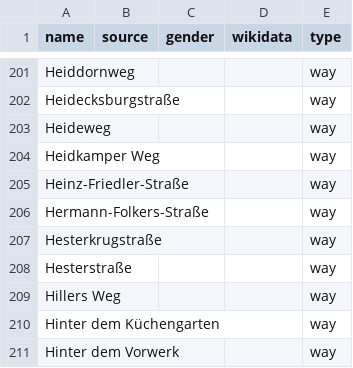
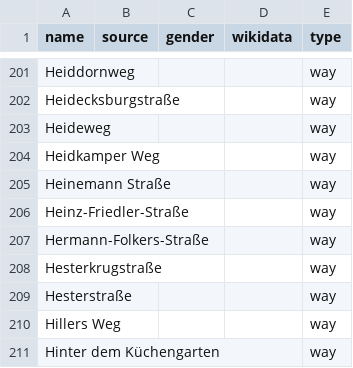
Before and after one commit to EqualStreetNames/equalstreetnames-rastede, a CSV file: data/other.csv, drawn as a sheet; only a part is shown, gaps mark what is left out; the shorter side is filled out with more unchanged rows; the diff names each change by its address in the sheet, - before the commit and + after, or states it on an @@ line.

```diff
--- a/data/other.csv
+++ b/data/other.csv
+row 205: Heinemann Straße |  |  |  | way
```
Also changed, not shown: 3 other files.
